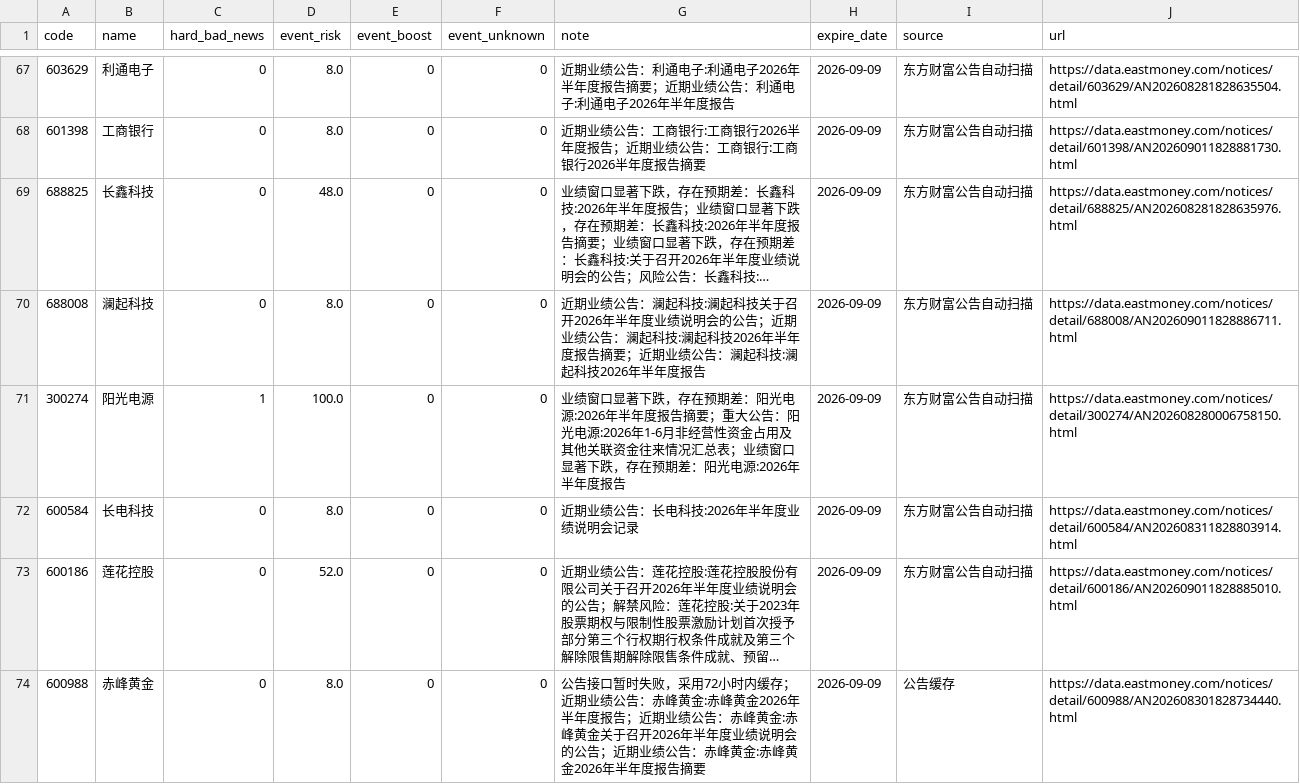
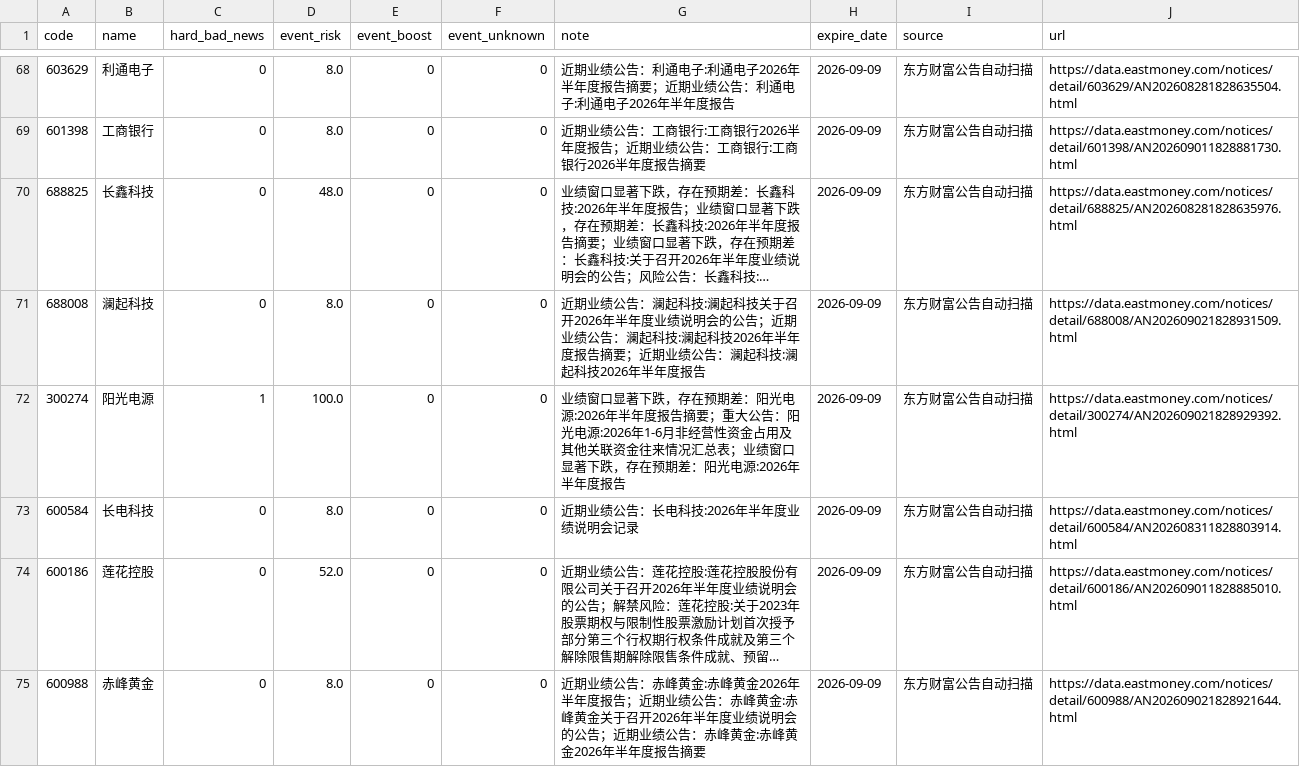
Before and after one commit to chenrj985-ai/decision, a CSV file: data/event_risk_auto.csv, drawn as a sheet; only a part is shown, gaps mark what is left out; long unchanged cells end in …; addresses are those after the commit; the diff covers the shown part only; the diff names each change by its address in the sheet, - before the commit and + after, or states it on an @@ line.

```diff
--- a/data/event_risk_auto.csv
+++ b/data/event_risk_auto.csv
-J71 (url): https://data.eastmoney.com/notices/detail/688008/AN202609011828886711.html
+J71 (url): https://data.eastmoney.com/notices/detail/688008/AN202609021828931509.html
-J72 (url): https://data.eastmoney.com/notices/detail/300274/AN202608280006758150.html
+J72 (url): https://data.eastmoney.com/notices/detail/300274/AN202609021828929392.html
-G75 (note): 公告接口暂时失败，采用72小时内缓存；近期业绩…
+G75 (note): 近期业绩…
-I75 (source): 公告缓存
+I75 (source): 东方财富公告自动扫描
-J75 (url): https://data.eastmoney.com/notices/detail/600988/AN202608301828734440.html
+J75 (url): https://data.eastmoney.com/notices/detail/600988/AN202609021828921644.html
```
Also changed, not shown: 1 added row and 19 edited cells elsewhere in this file, data/auto_discovery_cache.csv, data/event_scan_cache.csv, 22 other files.
